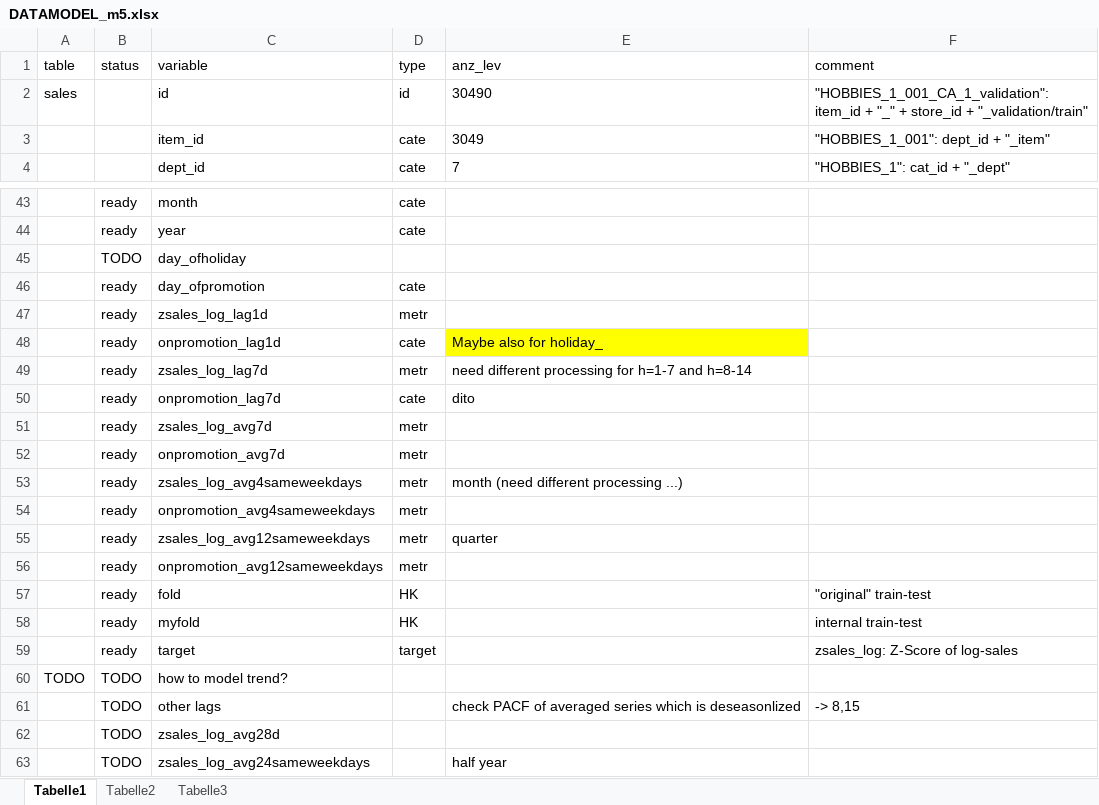
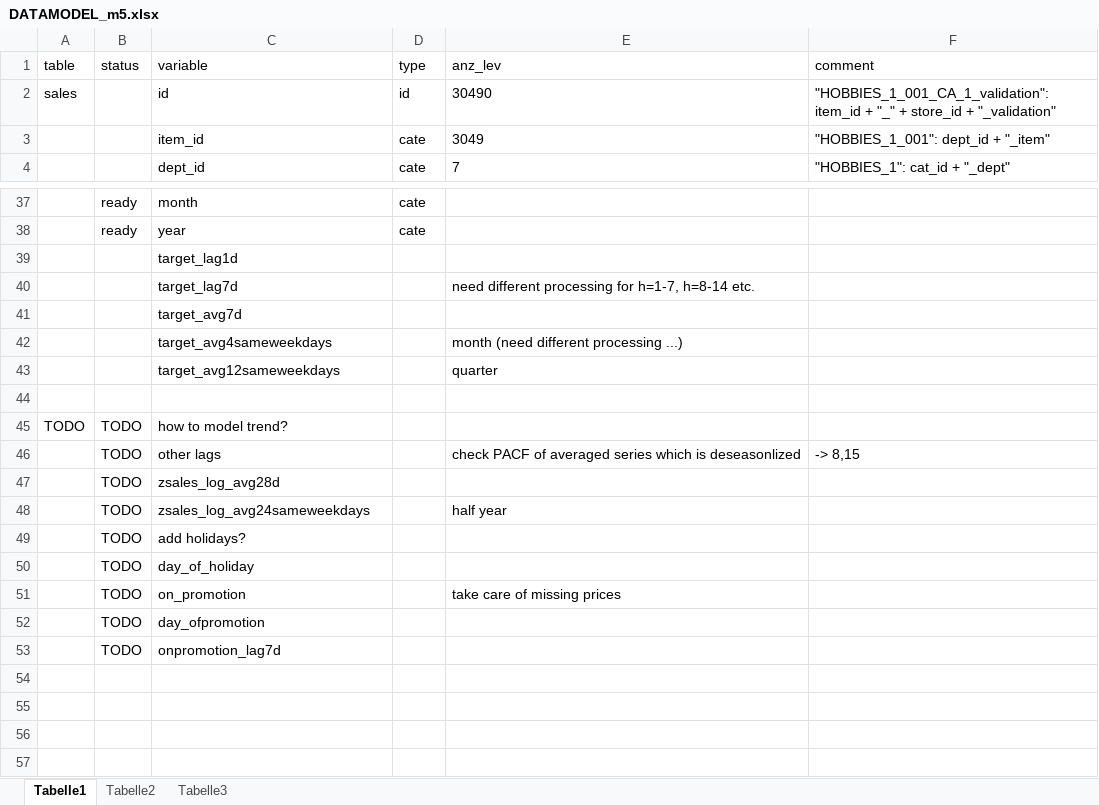
Before and after one commit to uwpz/M5, an Excel workbook: DATAMODEL_m5.xlsx, sheet Tabelle1, drawn as a sheet; only a part is shown, gaps mark what is left out; values as stored, in another font and other column widths than the file's, no borders; removed rows and columns are numbered as before the commit, all else as after; the diff covers the shown part only; the diff names each change by its address in the sheet, - before the commit and + after, or states it on an @@ line.

```diff
--- a/DATAMODEL_m5.xlsx (sheet Tabelle1)
+++ b/DATAMODEL_m5.xlsx (sheet Tabelle1)
-F2 (comment): …store_id + "_validation/train"
+F2 (comment): …store_id + "_validation"
-row 45:  | TODO | day_ofholiday
-row 46:  | ready | day_ofpromotion | cate
-row 47:  | ready | zsales_log_lag1d | metr
-row 48:  | ready | onpromotion_lag1d | cate | Maybe also for holiday_
-row 49:  | ready | zsales_log_lag7d | metr | need different processing for h=1-7 and h=8-14
-row 50:  | ready | onpromotion_lag7d | cate | dito
-row 51:  | ready | zsales_log_avg7d | metr
-row 52:  | ready | onpromotion_avg7d | metr
-row 53:  | ready | zsales_log_avg4sameweekdays | metr | month (need different processing ...)
-row 54:  | ready | onpromotion_avg4sameweekdays | metr
-row 55:  | ready | zsales_log_avg12sameweekdays | metr | quarter
-row 56:  | ready | onpromotion_avg12sameweekdays | metr
@@ row 57 moved to row 29: ready @@
@@ row 58 moved to row 30: ready @@
+row 39:  |  | target_lag1d
+row 40:  |  | target_lag7d |  | need different processing for h=1-7, h=8-14 etc.
+row 41:  |  | target_avg7d
+row 42:  |  | target_avg4sameweekdays |  | month (need different processing ...)
+row 43:  |  | target_avg12sameweekdays |  | quarter
-row 44:  | ready | target | target |  | zsales_log: Z-Score of log-sales
+row 44: (empty)
+row 49:  | TODO | add holidays?
+row 50:  | TODO | day_of_holiday
+row 51:  | TODO | on_promotion |  | take care of missing prices
+row 52:  | TODO | day_ofpromotion
+row 53:  | TODO | onpromotion_lag7d
```
Also changed, not shown: 1 added row, 9 removed rows, 1 moved row and 4 edited cells elsewhere in this sheet, 1 other file.
